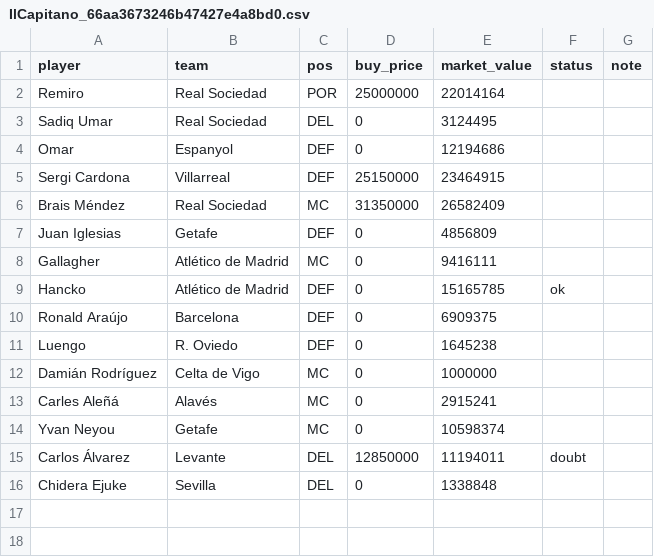
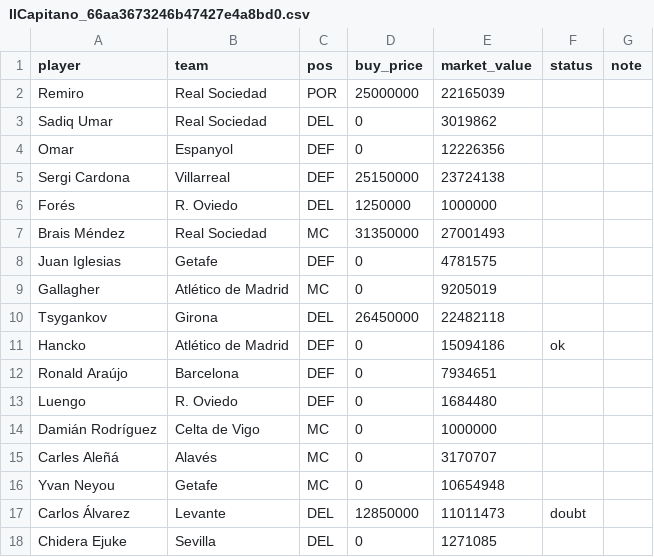
Before and after one commit to rubhern/futmondo, a CSV file: csv/70_competitors/IlCapitano_66aa3673246b47427e4a8bd0.csv, drawn as a sheet.

```diff
--- a/csv/70_competitors/IlCapitano_66aa3673246b47427e4a8bd0.csv
+++ b/csv/70_competitors/IlCapitano_66aa3673246b47427e4a8bd0.csv
@@ -1,16 +1,18 @@
 "player","team","pos","buy_price","market_value","status","note"
-"Remiro","Real Sociedad","POR","25000000","22014164","",""
-"Sadiq Umar","Real Sociedad","DEL","0","3124495","",""
-"Omar","Espanyol","DEF","0","12194686","",""
-"Sergi Cardona","Villarreal","DEF","25150000","23464915","",""
-"Brais Méndez","Real Sociedad","MC","31350000","26582409","",""
-"Juan Iglesias","Getafe","DEF","0","4856809","",""
-"Gallagher","Atlético de Madrid","MC","0","9416111","",""
-"Hancko","Atlético de Madrid","DEF","0","15165785","ok",""
-"Ronald Araújo","Barcelona","DEF","0","6909375","",""
-"Luengo","R. Oviedo","DEF","0","1645238","",""
+"Remiro","Real Sociedad","POR","25000000","22165039","",""
+"Sadiq Umar","Real Sociedad","DEL","0","3019862","",""
+"Omar","Espanyol","DEF","0","12226356","",""
+"Sergi Cardona","Villarreal","DEF","25150000","23724138","",""
+"Forés","R. Oviedo","DEL","1250000","1000000","",""
+"Brais Méndez","Real Sociedad","MC","31350000","27001493","",""
+"Juan Iglesias","Getafe","DEF","0","4781575","",""
+"Gallagher","Atlético de Madrid","MC","0","9205019","",""
+"Tsygankov","Girona","DEL","26450000","22482118","",""
+"Hancko","Atlético de Madrid","DEF","0","15094186","ok",""
+"Ronald Araújo","Barcelona","DEF","0","7934651","",""
+"Luengo","R. Oviedo","DEF","0","1684480","",""
 "Damián Rodríguez","Celta de Vigo","MC","0","1000000","",""
-"Carles Aleñá","Alavés","MC","0","2915241","",""
-"Yvan Neyou","Getafe","MC","0","10598374","",""
-"Carlos Álvarez","Levante","DEL","12850000","11194011","doubt",""
-"Chidera Ejuke","Sevilla","DEL","0","1338848","",""
+"Carles Aleñá","Alavés","MC","0","3170707","",""
+"Yvan Neyou","Getafe","MC","0","10654948","",""
+"Carlos Álvarez","Levante","DEL","12850000","11011473","doubt",""
+"Chidera Ejuke","Sevilla","DEL","0","1271085","",""
```
Also changed, not shown: csv/20_market/market_today.csv, csv/70_competitors/Georgetto_64cc17b8c4757c5428786101.csv, 7 other files.
